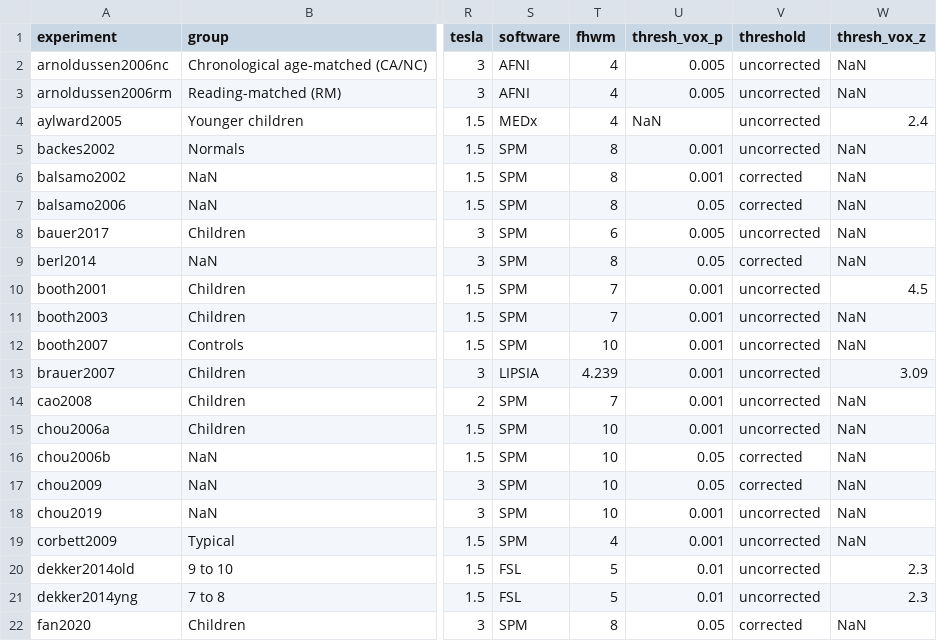
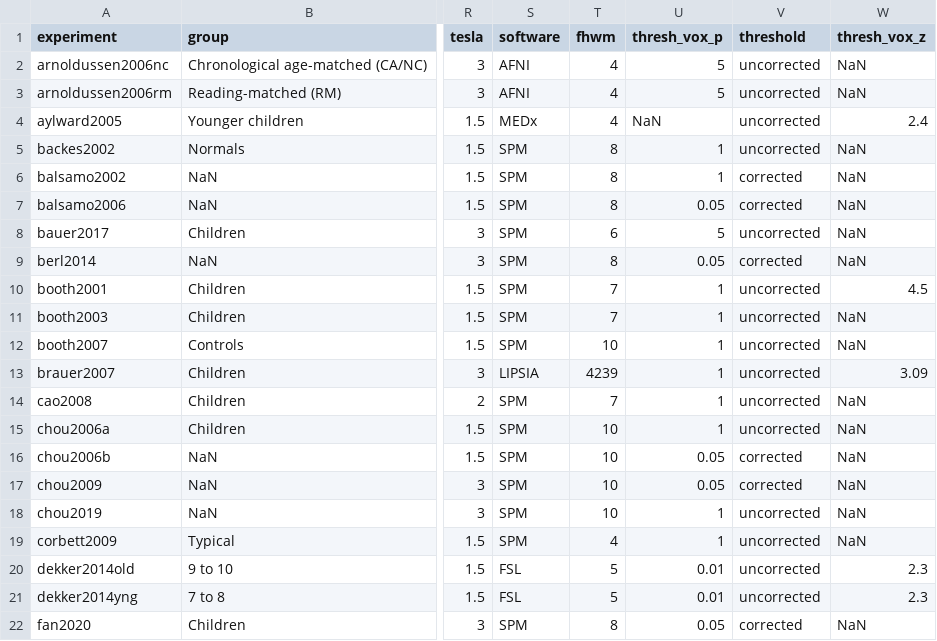
Before and after one commit to SkeideLab/meta_semantics, a CSV file: data/literature_search/included.csv, drawn as a sheet; only a part is shown, gaps mark what is left out; the diff covers the shown part only; the diff names each change by its address in the sheet, - before the commit and + after, or states it on an @@ line.

```diff
--- a/data/literature_search/included.csv
+++ b/data/literature_search/included.csv
-U2:U3 (thresh_vox_p): 0.005
+U2:U3 (thresh_vox_p): 5
-U5:U6 (thresh_vox_p): 0.001
+U5:U6 (thresh_vox_p): 1
-U8 (thresh_vox_p): 0.005
+U8 (thresh_vox_p): 5
-U10:U15 (thresh_vox_p): 0.001
+U10:U15 (thresh_vox_p): 1
-T13 (fhwm): 4.239
+T13 (fhwm): 4239
-U18:U19 (thresh_vox_p): 0.001
+U18:U19 (thresh_vox_p): 1
```
Also changed, not shown: 19 edited cells elsewhere in this file, 3 other files.
